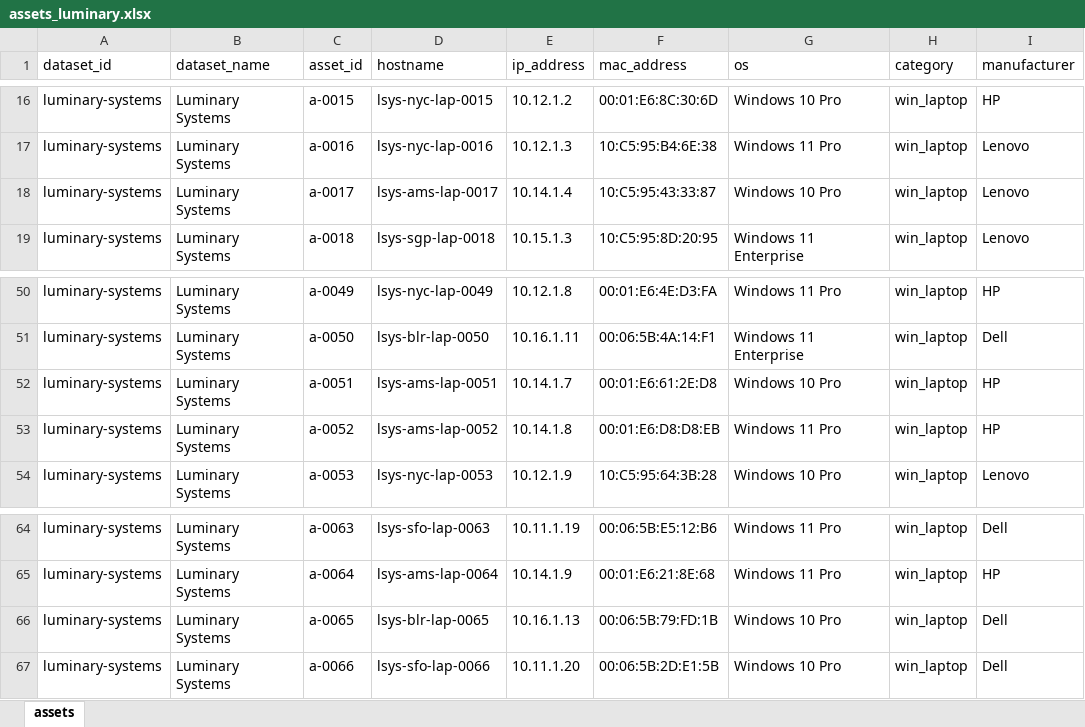
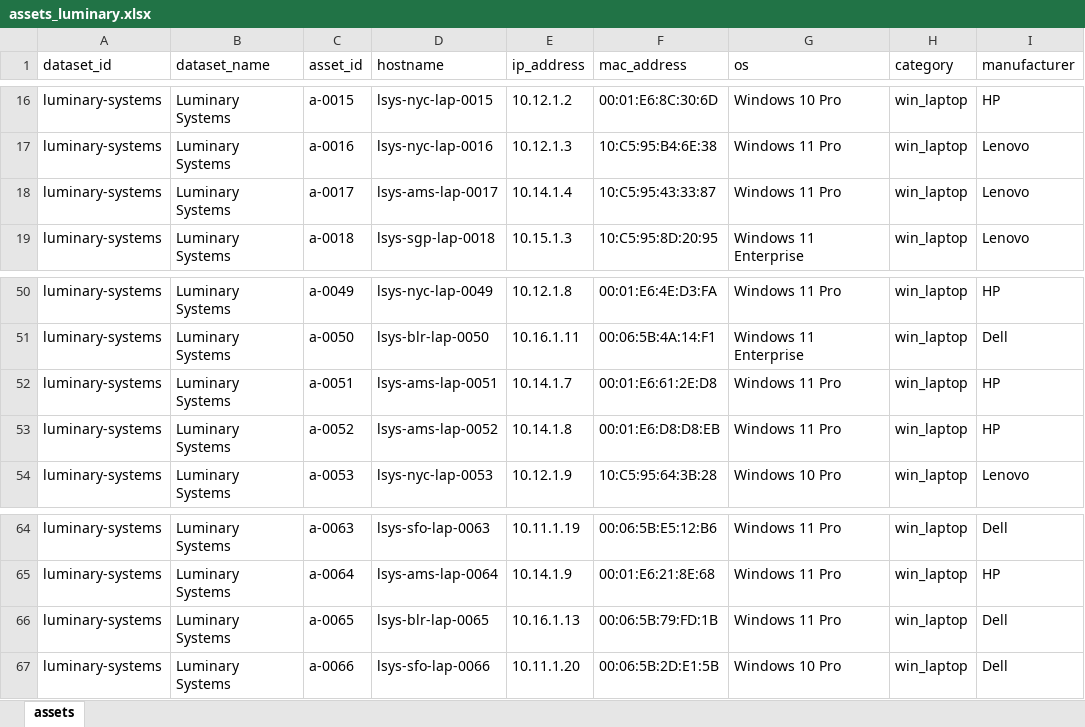
Before and after one commit to repswalp-cmd/luminary-demo-docs, an Excel workbook: master-sheet/assets_luminary.xlsx, sheet assets, drawn as a sheet; only a part is shown, gaps mark what is left out; values as stored, in another font and other column widths than the file's, no borders; the diff covers the shown part only; the diff names each change by its address in the sheet, - before the commit and + after, or states it on an @@ line.

```diff
--- a/master-sheet/assets_luminary.xlsx (sheet assets)
+++ b/master-sheet/assets_luminary.xlsx (sheet assets)
-G18 (os): Windows 10 Pro
+G18 (os): Windows 11 Pro
-G52 (os): Windows 10 Pro
+G52 (os): Windows 11 Pro
-G66 (os): Windows 10 Pro
+G66 (os): Windows 11 Pro
```
Also changed, not shown: 8 edited cells elsewhere in this sheet.
